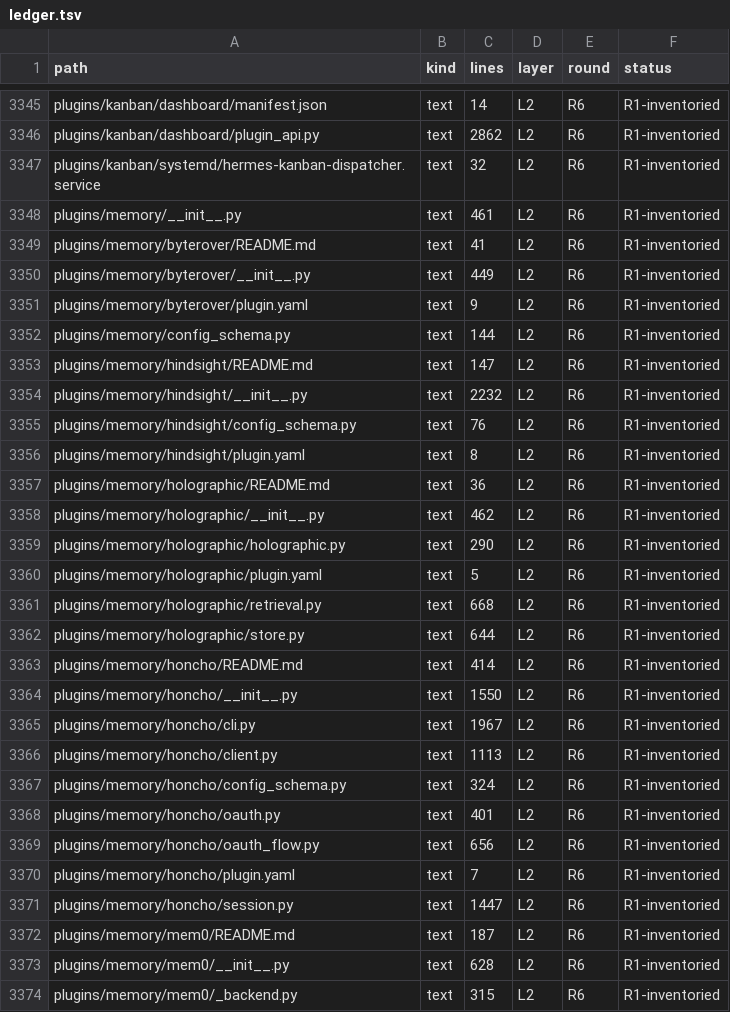
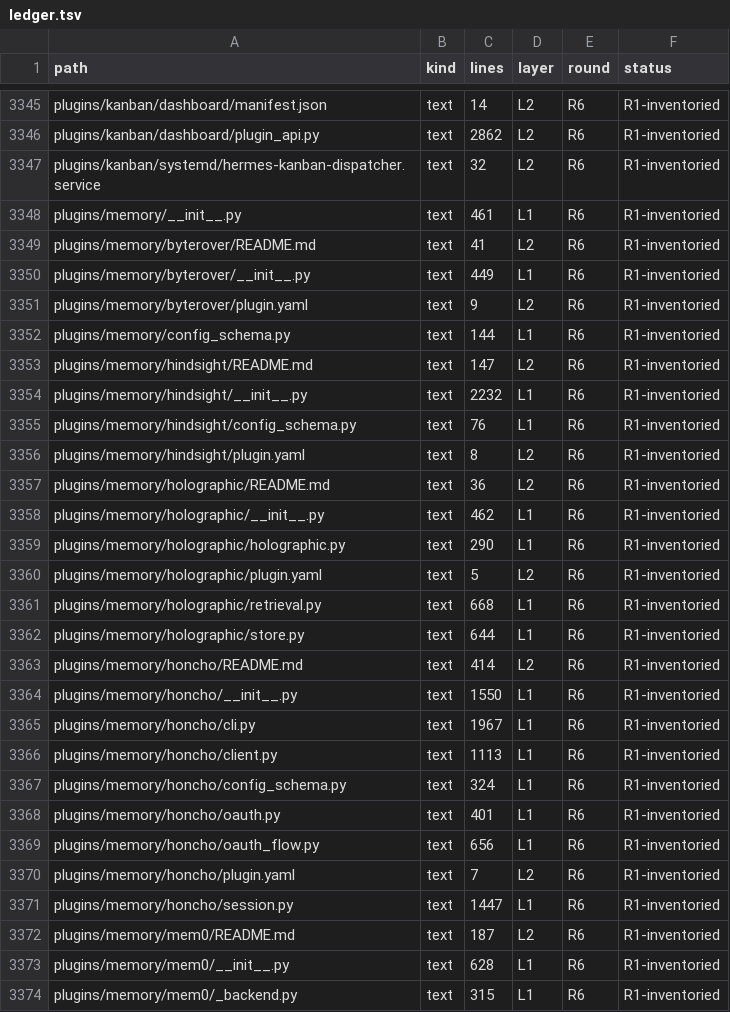
Before and after one commit to BillBeam/hermes-study, a TSV file: data/ledger.tsv, drawn as a sheet; only a part is shown, gaps mark what is left out; the diff covers the shown part only.

```diff
--- a/data/ledger.tsv
+++ b/data/ledger.tsv
@@ -3347,28 +3347,28 @@ plugins/kanban/dashboard/plugin_api.py	text	2862	L2	R6	R1-inventoried
 plugins/kanban/systemd/hermes-kanban-dispatcher.service	text	32	L2	R6	R1-inventoried
-plugins/memory/__init__.py	text	461	L2	R6	R1-inventoried
+plugins/memory/__init__.py	text	461	L1	R6	R1-inventoried
 plugins/memory/byterover/README.md	text	41	L2	R6	R1-inventoried
-plugins/memory/byterover/__init__.py	text	449	L2	R6	R1-inventoried
+plugins/memory/byterover/__init__.py	text	449	L1	R6	R1-inventoried
 plugins/memory/byterover/plugin.yaml	text	9	L2	R6	R1-inventoried
-plugins/memory/config_schema.py	text	144	L2	R6	R1-inventoried
+plugins/memory/config_schema.py	text	144	L1	R6	R1-inventoried
 plugins/memory/hindsight/README.md	text	147	L2	R6	R1-inventoried
-plugins/memory/hindsight/__init__.py	text	2232	L2	R6	R1-inventoried
-plugins/memory/hindsight/config_schema.py	text	76	L2	R6	R1-inventoried
+plugins/memory/hindsight/__init__.py	text	2232	L1	R6	R1-inventoried
+plugins/memory/hindsight/config_schema.py	text	76	L1	R6	R1-inventoried
 plugins/memory/hindsight/plugin.yaml	text	8	L2	R6	R1-inventoried
 plugins/memory/holographic/README.md	text	36	L2	R6	R1-inventoried
-plugins/memory/holographic/__init__.py	text	462	L2	R6	R1-inventoried
-plugins/memory/holographic/holographic.py	text	290	L2	R6	R1-inventoried
+plugins/memory/holographic/__init__.py	text	462	L1	R6	R1-inventoried
+plugins/memory/holographic/holographic.py	text	290	L1	R6	R1-inventoried
 plugins/memory/holographic/plugin.yaml	text	5	L2	R6	R1-inventoried
-plugins/memory/holographic/retrieval.py	text	668	L2	R6	R1-inventoried
-plugins/memory/holographic/store.py	text	644	L2	R6	R1-inventoried
+plugins/memory/holographic/retrieval.py	text	668	L1	R6	R1-inventoried
+plugins/memory/holographic/store.py	text	644	L1	R6	R1-inventoried
 plugins/memory/honcho/README.md	text	414	L2	R6	R1-inventoried
-plugins/memory/honcho/__init__.py	text	1550	L2	R6	R1-inventoried
-plugins/memory/honcho/cli.py	text	1967	L2	R6	R1-inventoried
-plugins/memory/honcho/client.py	text	1113	L2	R6	R1-inventoried
-plugins/memory/honcho/config_schema.py	text	324	L2	R6	R1-inventoried
-plugins/memory/honcho/oauth.py	text	401	L2	R6	R1-inventoried
-plugins/memory/honcho/oauth_flow.py	text	656	L2	R6	R1-inventoried
+plugins/memory/honcho/__init__.py	text	1550	L1	R6	R1-inventoried
+plugins/memory/honcho/cli.py	text	1967	L1	R6	R1-inventoried
+plugins/memory/honcho/client.py	text	1113	L1	R6	R1-inventoried
+plugins/memory/honcho/config_schema.py	text	324	L1	R6	R1-inventoried
+plugins/memory/honcho/oauth.py	text	401	L1	R6	R1-inventoried
+plugins/memory/honcho/oauth_flow.py	text	656	L1	R6	R1-inventoried
 plugins/memory/honcho/plugin.yaml	text	7	L2	R6	R1-inventoried
-plugins/memory/honcho/session.py	text	1447	L2	R6	R1-inventoried
+plugins/memory/honcho/session.py	text	1447	L1	R6	R1-inventoried
 plugins/memory/mem0/README.md	text	187	L2	R6	R1-inventoried
-plugins/memory/mem0/__init__.py	text	628	L2	R6	R1-inventoried
-plugins/memory/mem0/_backend.py	text	315	L2	R6	R1-inventoried
+plugins/memory/mem0/__init__.py	text	628	L1	R6	R1-inventoried
+plugins/memory/mem0/_backend.py	text	315	L1	R6	R1-inventoried
```
Also changed, not shown: 6 edited cells elsewhere in this file, 1 other file.
